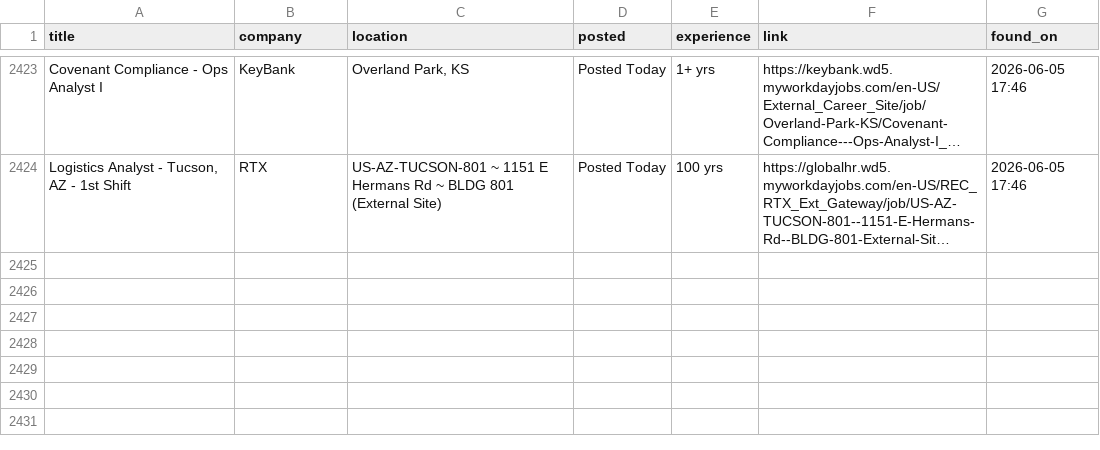
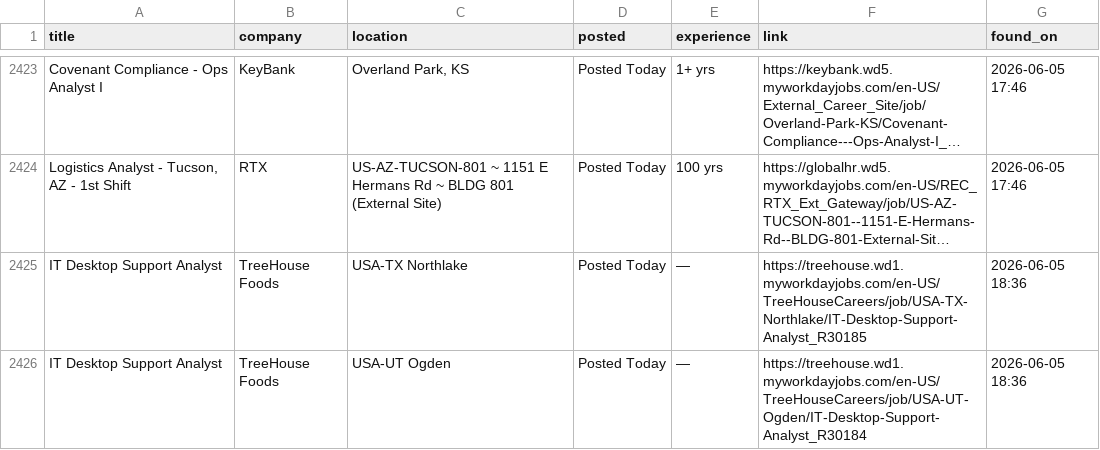
Before and after one commit to OzSpidey/Job_Automation, a CSV file: csv/workday_jobs_all_2.csv, drawn as a sheet; only a part is shown, gaps mark what is left out; long unchanged cells end in …; the diff names each change by its address in the sheet, - before the commit and + after, or states it on an @@ line.

```diff
--- a/csv/workday_jobs_all_2.csv
+++ b/csv/workday_jobs_all_2.csv
+row 2425: IT Desktop Support Analyst | TreeHouse Foods | USA-TX Northlake | Posted Today | — | https://treehouse.wd1.myworkdayjobs.com/en-US/TreeHouseCareers/job/USA-TX-Northlake/IT-Desktop-Support-Analyst_R30185 | 2026-06-05 18:36
+row 2426: IT Desktop Support Analyst | TreeHouse Foods | USA-UT Ogden | Posted Today | — | https://treehouse.wd1.myworkdayjobs.com/en-US/TreeHouseCareers/job/USA-UT-Ogden/IT-Desktop-Support-Analyst_R30184 | 2026-06-05 18:36
```
Also changed, not shown: 1 other file.
